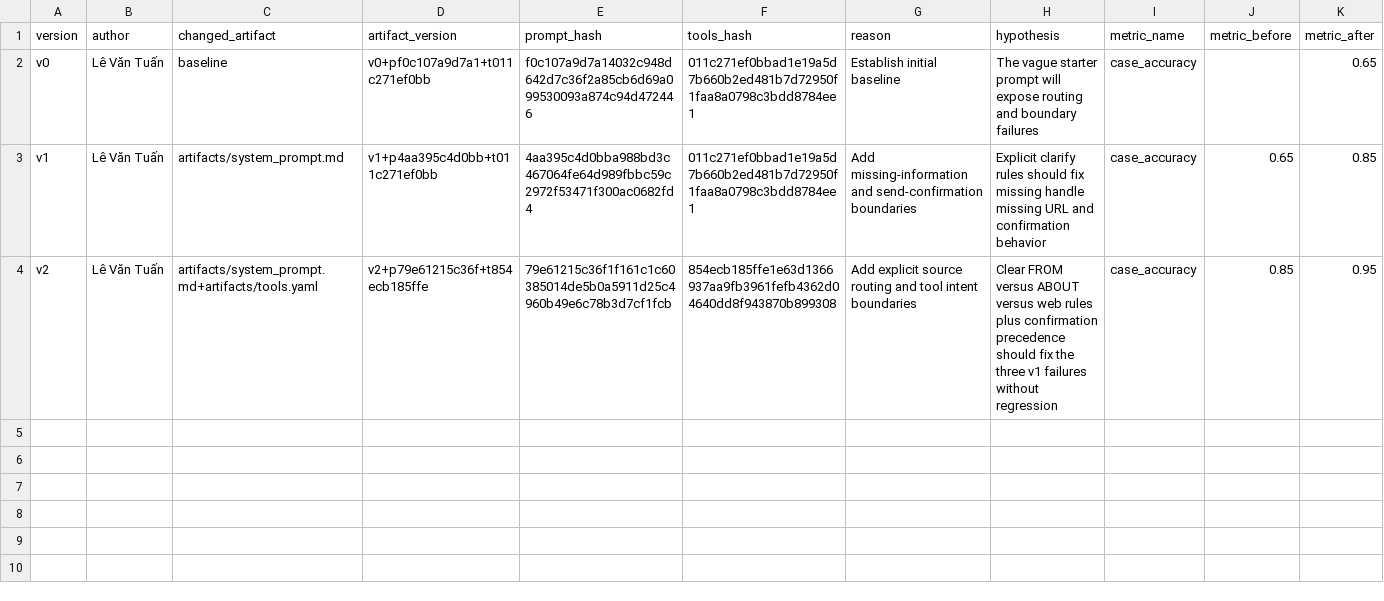
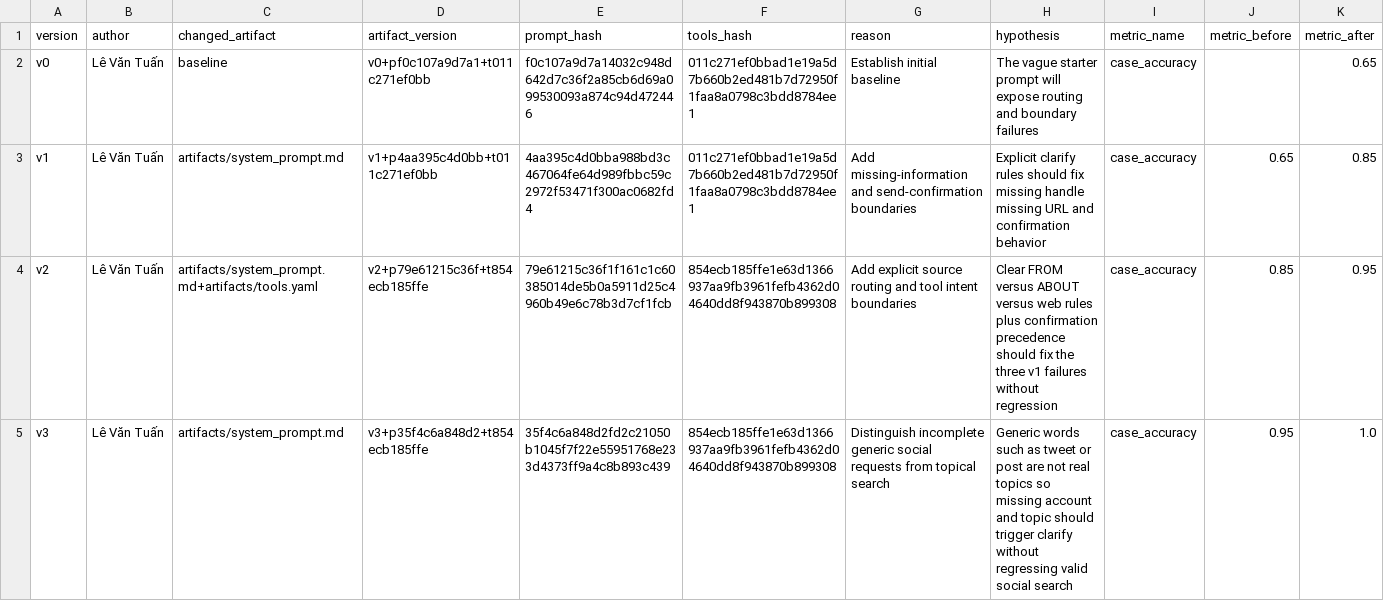
Before and after one commit to ZukaNoPro2k5/DAY04_2A202601016_LeVanTuan, a CSV file: starter_v0/artifacts/version_log.csv, drawn as a sheet; only a part is shown; rows hold the shown columns only; the diff names each change by its address in the sheet, - before the commit and + after, or states it on an @@ line.

```diff
--- a/starter_v0/artifacts/version_log.csv
+++ b/starter_v0/artifacts/version_log.csv
+row 5: v3 | Lê Văn Tuấn | artifacts/system_prompt.md | v3+p35f4c6a848d2+t854ecb185ffe | 35f4c6a848d2fd2c21050b1045f7f22e55951768e233d4373ff9a4c8b893c439 | 854ecb185ffe1e63d1366937aa9fb3961fefb4362d04640dd8f943870b899308 | Distinguish incomplete generic social requests from topical search | Generic words such as tweet or post are not real topics so missing account and topic should trigger clarify without regressing valid social search | case_accuracy | 0.95 | 1.0
```
Also changed, not shown: 22 other files.
